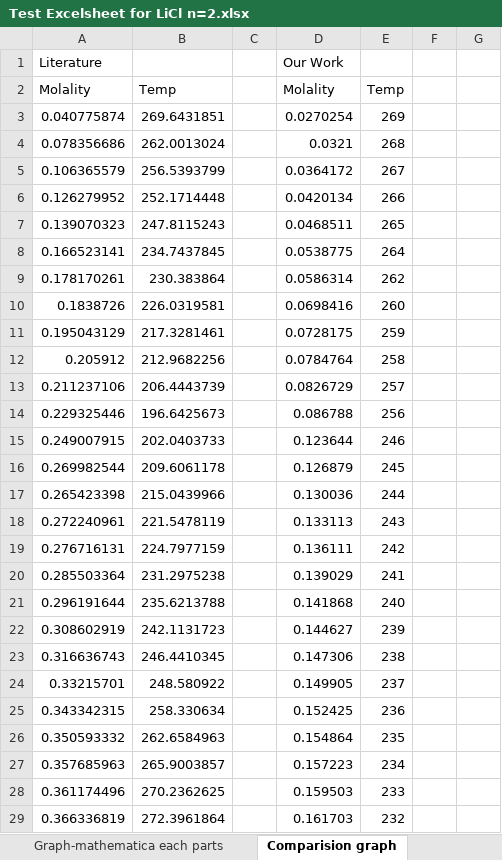
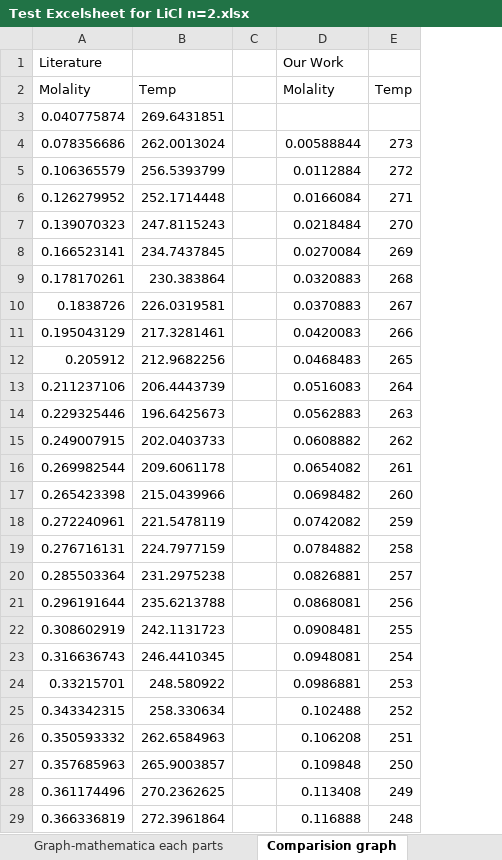
Before and after one commit to Dhanush-T/Final-Year-Project, an Excel workbook: CURRENT WORK/SALT WORK - CODES/N = 2/LiCl/Test Excelsheet for LiCl n=2.xlsx, sheet Comparision graph, drawn as a sheet; only a part is shown; values as stored, in another font and other column widths than the file's, no borders; charts and pictures not drawn; removed rows and columns are numbered as before the commit, all else as after; the diff covers the shown part only; the diff names each change by its address in the sheet, - before the commit and + after, or states it on an @@ line.

```diff
--- a/CURRENT WORK/SALT WORK - CODES/N = 2/LiCl/Test Excelsheet for LiCl n=2.xlsx (sheet Comparision graph)
+++ b/CURRENT WORK/SALT WORK - CODES/N = 2/LiCl/Test Excelsheet for LiCl n=2.xlsx (sheet Comparision graph)
-column D, rows 1-29: Our Work | Molality | 0.0270254 | 0.0321 | 0.0364172 | 0.0420134 | 0.0468511 | 0.0538775 | 0.0586314 | 0.0698416 | 0.0728175 | 0.0784764 | 0.0826729 | 0.086788 | 0.123644 | 0.126879 | 0.130036 | 0.133113 | 0.136111 | 0.139029 | 0.141868 | 0.144627 | 0.147306 | 0.149905 | 0.152425 | 0.154864 | 0.157223 | 0.159503 | 0.161703
+column D, rows 1-29: Our Work | Molality |  | 0.00588844 | 0.0112884 | 0.0166084 | 0.0218484 | 0.0270084 | 0.0320883 | 0.0370883 | 0.0420083 | 0.0468483 | 0.0516083 | 0.0562883 | 0.0608882 | 0.0654082 | 0.0698482 | 0.0742082 | 0.0784882 | 0.0826881 | 0.0868081 | 0.0908481 | 0.0948081 | 0.0986881 | 0.102488 | 0.106208 | 0.109848 | 0.113408 | 0.116888
-column F, empty
-column G, empty
-E3: 269
+E3: (empty)
-E4: 268
+E4: 273
-E5: 267
+E5: 272
-E6: 266
+E6: 271
-E7: 265
+E7: 270
-E8: 264
+E8: 269
-E9: 262
+E9: 268
-E10: 260
+E10: 267
-E11: 259
+E11: 266
-E12: 258
+E12: 265
-E13: 257
+E13: 264
-E14: 256
+E14: 263
-E15: 246
+E15: 262
-E16: 245
+E16: 261
-E17: 244
+E17: 260
-E18: 243
+E18: 259
-E19: 242
+E19: 258
-E20: 241
+E20: 257
-E21: 240
+E21: 256
-E22: 239
+E22: 255
-E23: 238
+E23: 254
-E24: 237
+E24: 253
-E25: 236
+E25: 252
-E26: 235
+E26: 251
-E27: 234
+E27: 250
-E28: 233
+E28: 249
-E29: 232
+E29: 248
```
Also changed, not shown: 127 added rows, 2 moved rows and 27 edited cells elsewhere in this sheet, sheet Graph-mathematica each parts, charts or pictures, CURRENT WORK/RESULT GRAPHS/OUR WORK GRAPHS/COMBINED GRAPHS OF BOTH N=3 AND N=4.xlsx, 52 other files.
